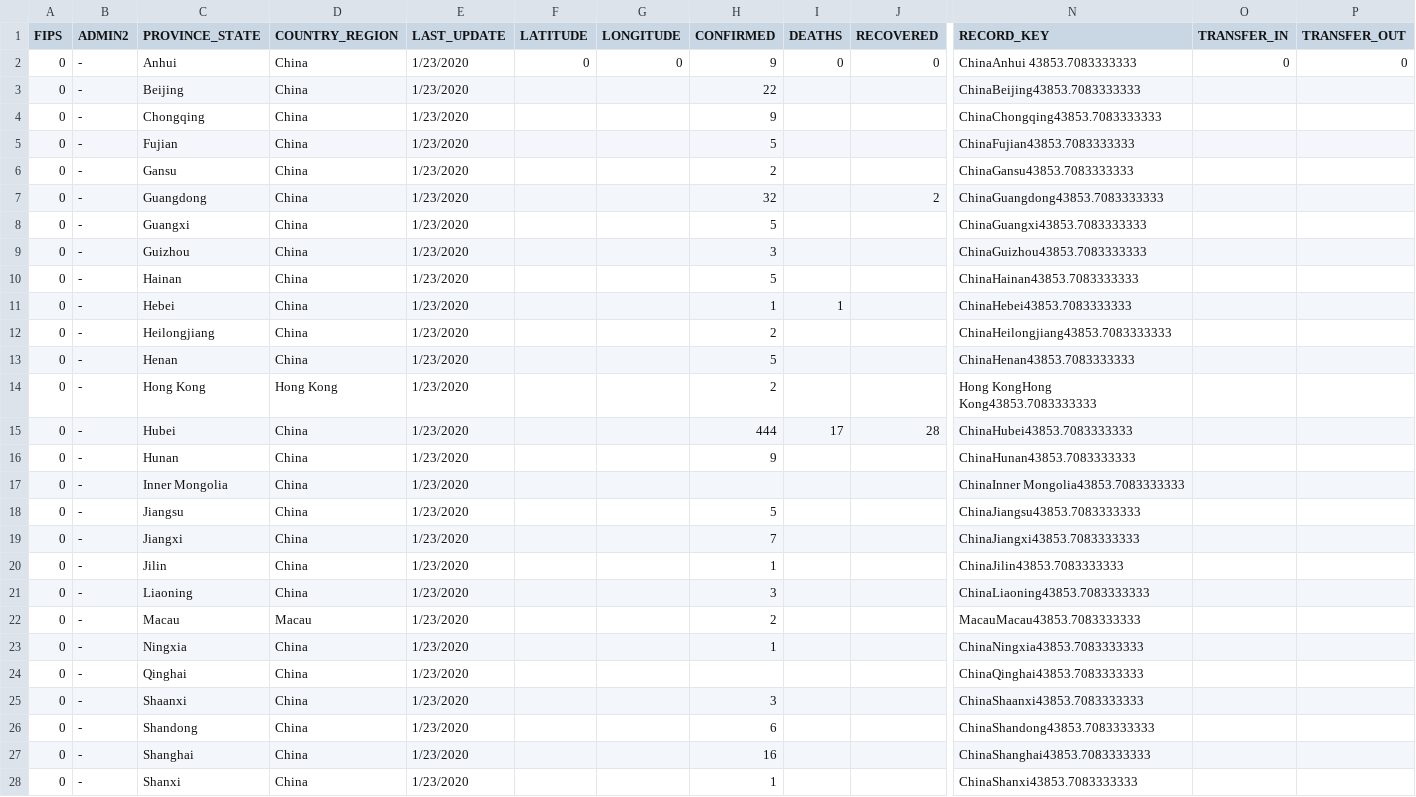
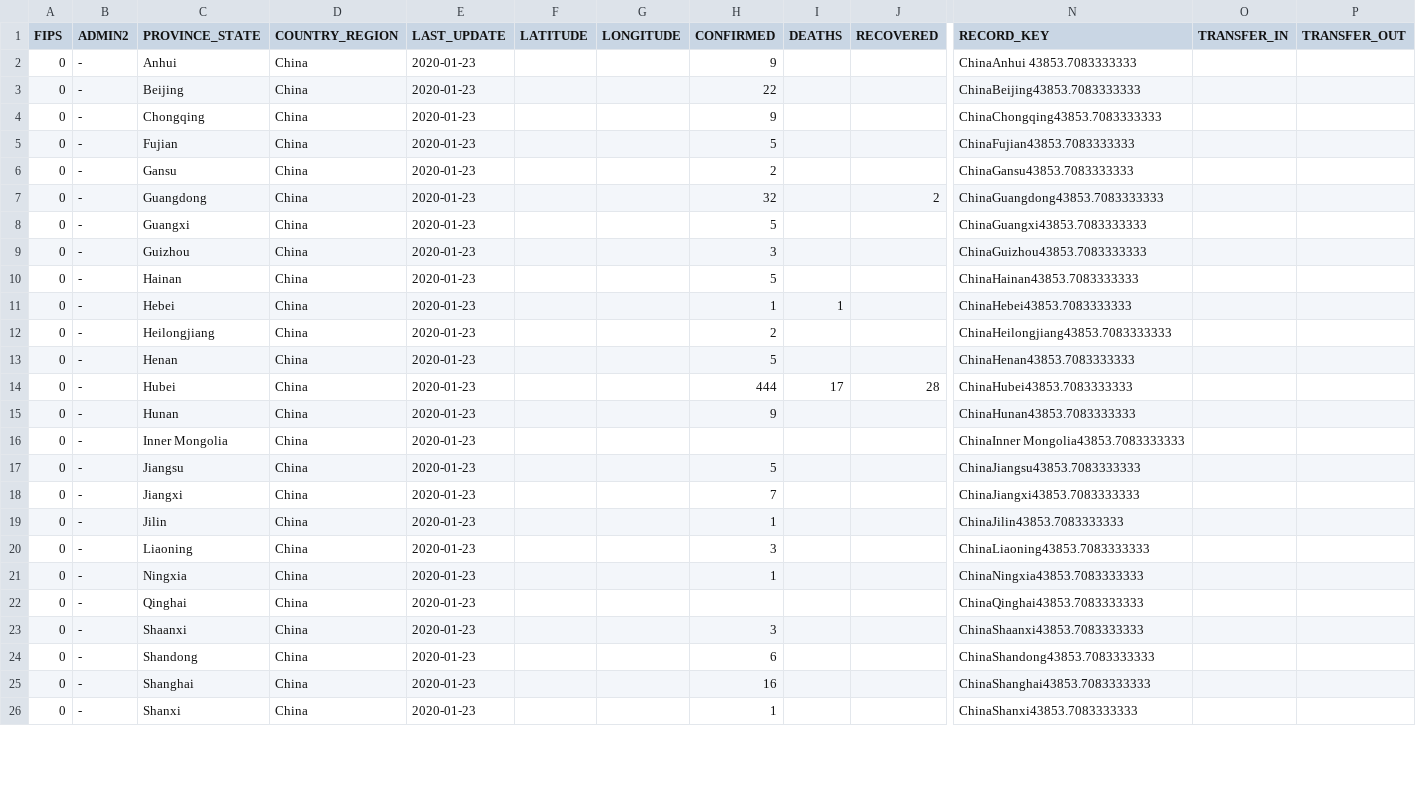
Before and after one commit to Inodesain/COVID-19, a CSV file: COVID_19_MASTER_01_23_2020.csv, drawn as a sheet; only a part is shown, gaps mark what is left out; removed rows and columns are numbered as before the commit, all else as after; rows hold the shown columns only; the diff covers the shown part only; the diff names each change by its address in the sheet, - before the commit and + after, or states it on an @@ line.

```diff
--- a/COVID_19_MASTER_01_23_2020.csv
+++ b/COVID_19_MASTER_01_23_2020.csv
-E2:E13 (LAST_UPDATE): 1/23/2020
+E2:E13 (LAST_UPDATE): 2020-01-23
-F2 (LATITUDE): 0
+F2 (LATITUDE): (empty)
-G2 (LONGITUDE): 0
+G2 (LONGITUDE): (empty)
-I2 (DEATHS): 0
+I2 (DEATHS): (empty)
-J2 (RECOVERED): 0
+J2 (RECOVERED): (empty)
-O2 (TRANSFER_IN): 0
+O2 (TRANSFER_IN): (empty)
-P2 (TRANSFER_OUT): 0
+P2 (TRANSFER_OUT): (empty)
-row 14: 0 | - | Hong Kong | Hong Kong | 1/23/2020 |  |  | 2 |  |  | Hong KongHong Kong43853.7083333333
-E14:E20 (LAST_UPDATE): 1/23/2020
+E14:E20 (LAST_UPDATE): 2020-01-23
-row 22: 0 | - | Macau | Macau | 1/23/2020 |  |  | 2 |  |  | MacauMacau43853.7083333333
-E21:E26 (LAST_UPDATE): 1/23/2020
+E21:E26 (LAST_UPDATE): 2020-01-23
```
Also changed, not shown: 6 added rows, 10 removed rows and 16 edited cells elsewhere in this file, COVID_19_MASTER_01_24_2020.csv, COVID_19_MASTER_01_25_2020.csv.
